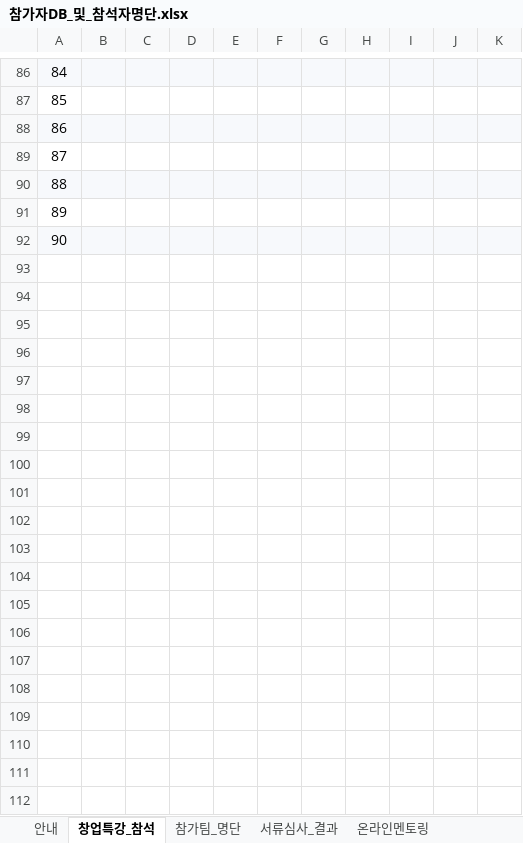
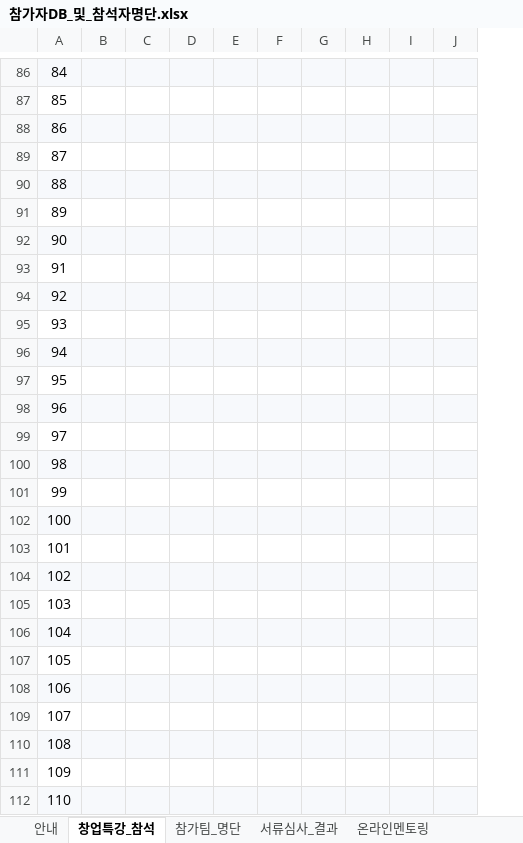
Before and after one commit to ces-gif/reborn-contents, an Excel workbook: docs/2026-참석자명단/참가자DB_및_참석자명단.xlsx, sheet 창업특강_참석, drawn as a sheet; only a part is shown, gaps mark what is left out; values as stored, in another font and other column widths than the file's, no borders; removed rows and columns are numbered as before the commit, all else as after; the diff covers the shown part only; the diff names each change by its address in the sheet, - before the commit and + after, or states it on an @@ line.

```diff
--- a/docs/2026-참석자명단/참가자DB_및_참석자명단.xlsx (sheet 창업특강_참석)
+++ b/docs/2026-참석자명단/참가자DB_및_참석자명단.xlsx (sheet 창업특강_참석)
-column C, empty
-column D, empty
+column C, empty
+row 93: 91
+row 94: 92
+row 95: 93
+row 96: 94
+row 97: 95
+row 98: 96
+row 99: 97
+row 100: 98
+row 101: 99
+row 102: 100
+row 103: 101
+row 104: 102
+row 105: 103
+row 106: 104
+row 107: 105
+row 108: 106
+row 109: 107
+row 110: 108
+row 111: 109
+row 112: 110
```
Also changed, not shown: 90 added rows and row numbers in column A elsewhere in this sheet, sheet 서류심사_결과, sheet 집계, sheet 안내, 17 other files.
